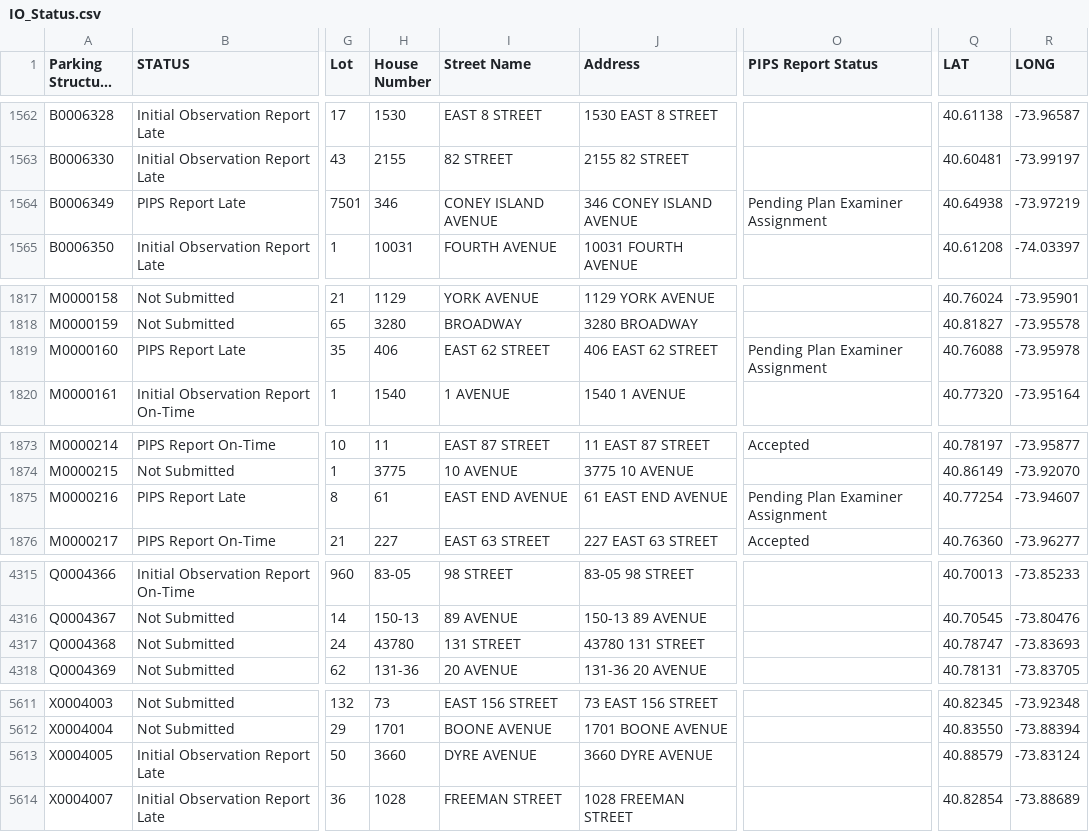
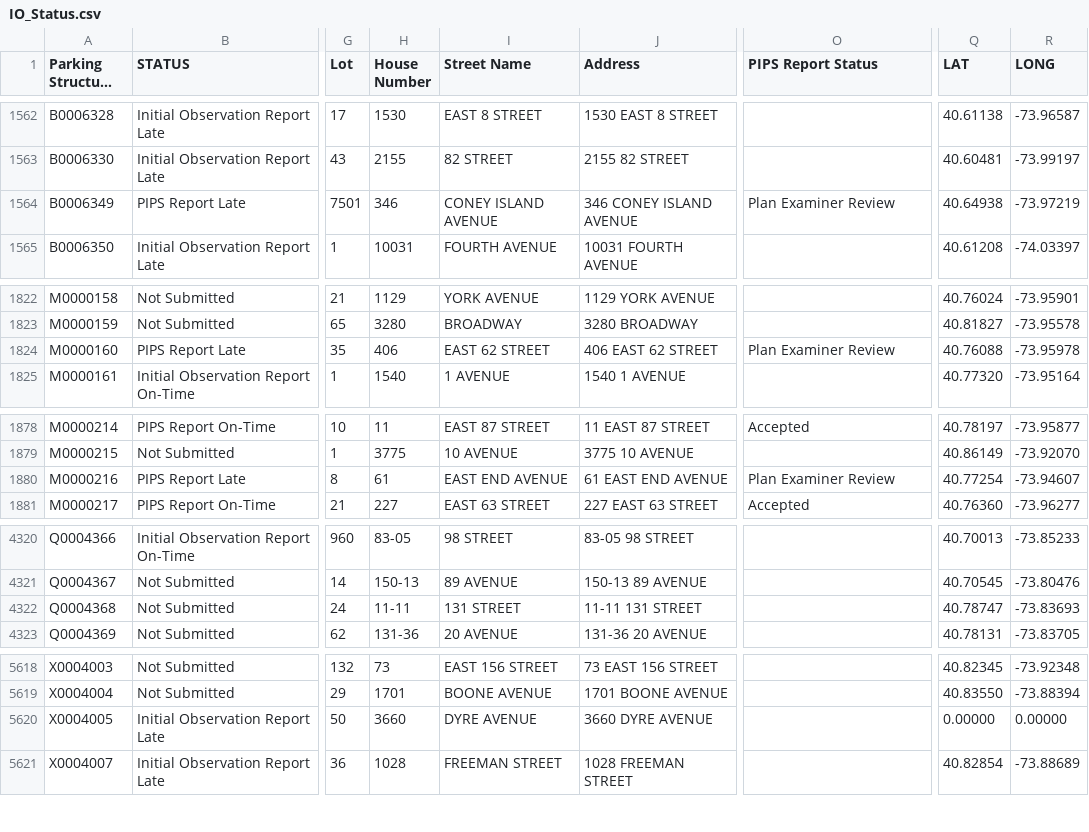
Before and after one commit to NYCDOB/ParkingStructures_InitialObservationReports, a CSV file: data/IO_Status.csv, drawn as a sheet; only a part is shown, gaps mark what is left out; long unchanged cells end in …; addresses are those after the commit; the diff covers the shown part only; the diff names each change by its address in the sheet, - before the commit and + after, or states it on an @@ line.

```diff
--- a/data/IO_Status.csv
+++ b/data/IO_Status.csv
-O1564 (PIPS Report Status): Pending Plan Examiner Assignment
+O1564 (PIPS Report Status): Plan Examiner Review
-O1824 (PIPS Report Status): Pending Plan Examiner Assignment
+O1824 (PIPS Report Status): Plan Examiner Review
-O1880 (PIPS Report Status): Pending Plan Examiner Assignment
+O1880 (PIPS Report Status): Plan Examiner Review
-H4322 (House Number): 43780
+H4322 (House Number): 11-11
-J4322 (Address): 43780 131 STREET
+J4322 (Address): 11-11 131 STREET
-Q5620 (LAT): 40.88579
+Q5620 (LAT): 0.00000
-R5620 (LONG): -73.83124
+R5620 (LONG): 0.00000
```
Also changed, not shown: 10 added rows, 1 removed row and 2 edited cells elsewhere in this file.
